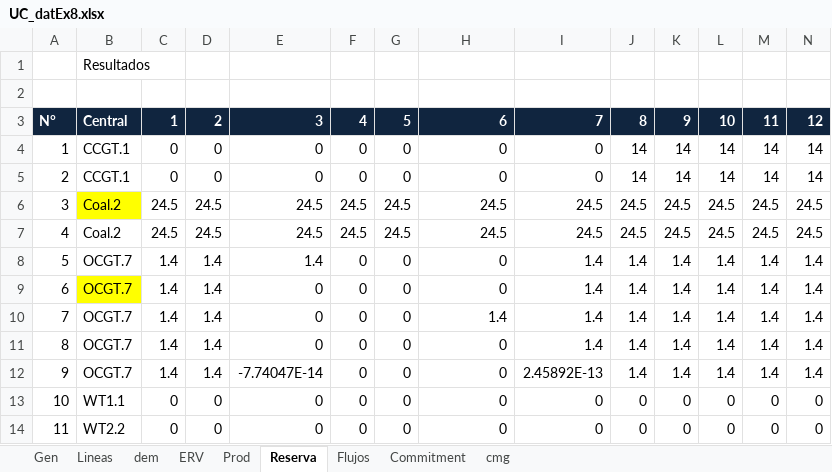
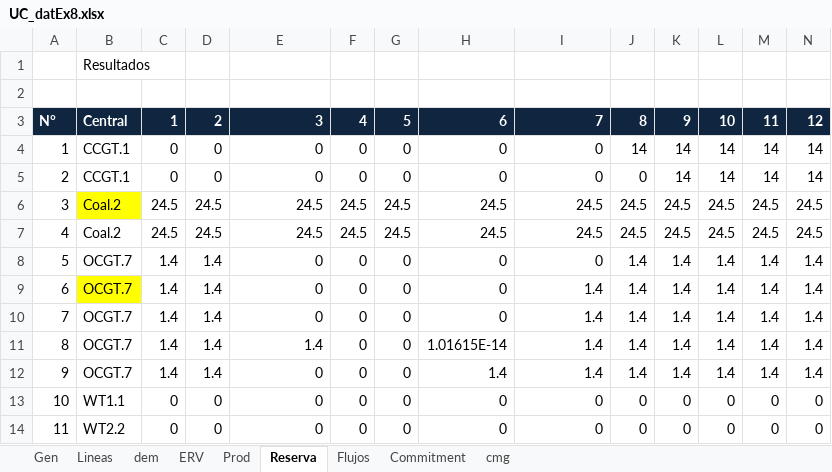
Before and after one commit to nicoleits/SEP, an Excel workbook: Predespacho/UC_datEx8.xlsx, sheet Reserva, drawn as a sheet; only a part is shown; values as stored, in another font and other column widths than the file's, no borders; removed rows and columns are numbered as before the commit, all else as after; rows hold the shown columns only; the diff names each change by its address in the sheet, - before the commit and + after, or states it on an @@ line.

```diff
--- a/Predespacho/UC_datEx8.xlsx (sheet Reserva)
+++ b/Predespacho/UC_datEx8.xlsx (sheet Reserva)
-row 4: 1 | CCGT.1 | 0 | 0 | 0 | 0 | 0 | 0 | 0 | 14 | 14 | 14 | 14 | 14
@@ column A renumbered between rows 4 and 12 @@
+row 5: 2 | CCGT.1 | 0 | 0 | 0 | 0 | 0 | 0 | 0 | 0 | 14 | 14 | 14 | 14
-E8: 1.4
+E8: 0
-I8: 1.4
+I8: 0
@@ row 11 moved to row 10: 7 @@
+row 11: 8 | OCGT.7 | 1.4 | 1.4 | 1.4 | 0 | 0 | 1.01615E-14 | 1.4 | 1.4 | 1.4 | 1.4 | 1.4 | 1.4
-row 12: 9 | OCGT.7 | 1.4 | 1.4 | -7.74047E-14 | 0 | 0 | 0 | 2.45892E-13 | 1.4 | 1.4 | 1.4 | 1.4 | 1.4
```
Also changed, not shown: sheet Prod, sheet Commitment, Predespacho/UC_datEx8_sinER.xlsx, 18 other files.
